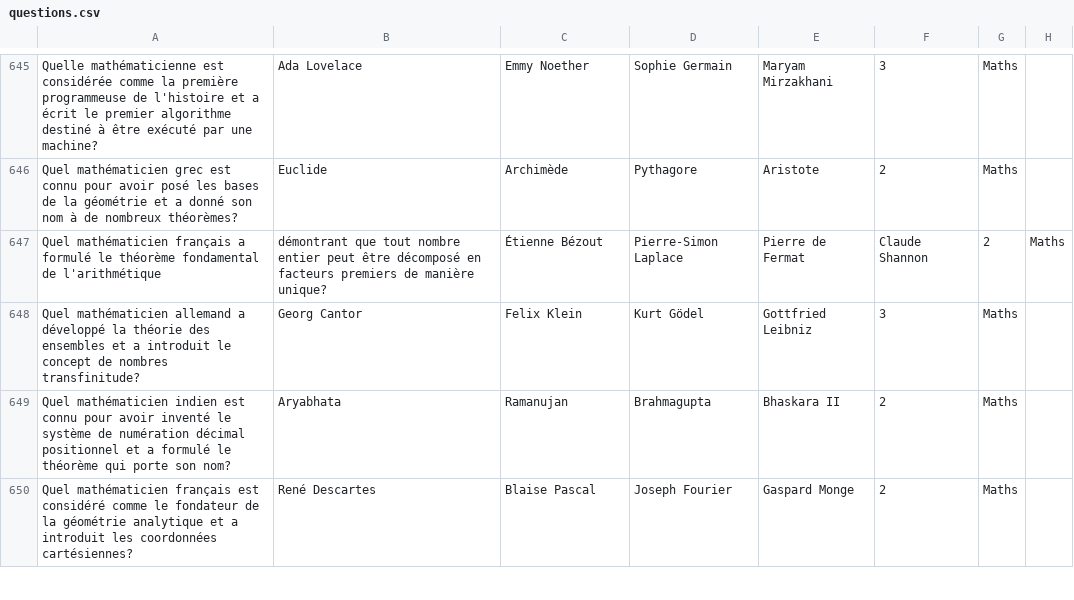
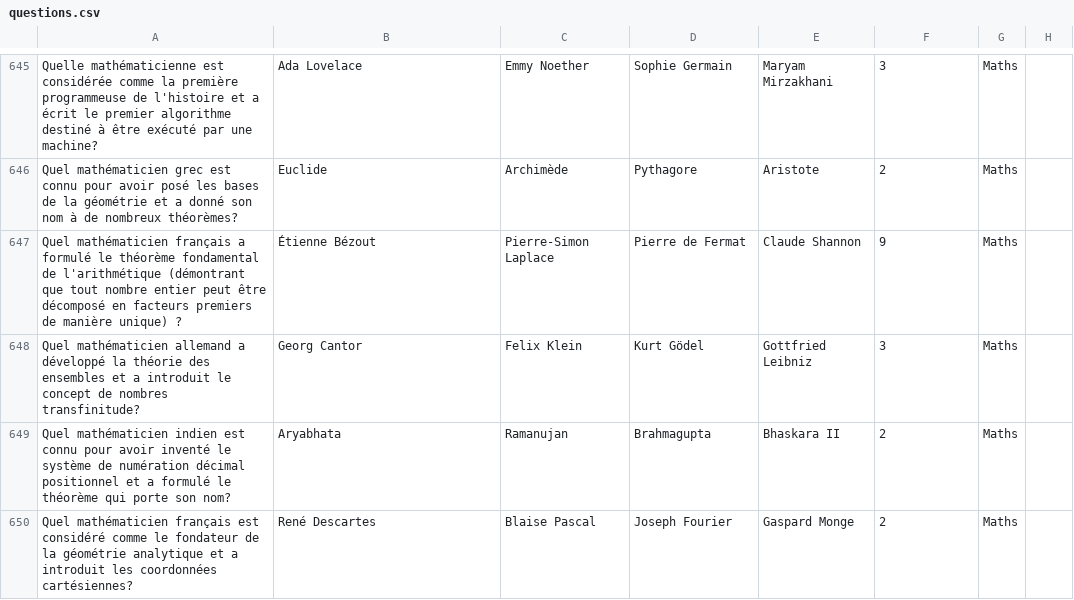
Before and after one commit to Maubin76/Projet-Java, a CSV file: questions.csv, drawn as a sheet; only a part is shown, gaps mark what is left out.

Commit message:
Update questions.csv

```diff
--- a/questions.csv
+++ b/questions.csv
@@ -646,3 +646,3 @@ Quelle mathématicienne est considérée comme la première programmeuse de l'hi
 Quel mathématicien grec est connu pour avoir posé les bases de la géométrie et a donné son nom à de nombreux théorèmes?,Euclide,Archimède,Pythagore,Aristote,2,Maths
-Quel mathématicien français a formulé le théorème fondamental de l'arithmétique, démontrant que tout nombre entier peut être décomposé en facteurs premiers de manière unique?,Étienne Bézout,Pierre-Simon Laplace,Pierre de Fermat,Claude Shannon,2,Maths
+Quel mathématicien français a formulé le théorème fondamental de l'arithmétique (démontrant que tout nombre entier peut être décomposé en facteurs premiers de manière unique) ?,Étienne Bézout,Pierre-Simon Laplace,Pierre de Fermat,Claude Shannon,9,Maths
 Quel mathématicien allemand a développé la théorie des ensembles et a introduit le concept de nombres transfinitude?,Georg Cantor,Felix Klein,Kurt Gödel,Gottfried Leibniz,3,Maths
```
